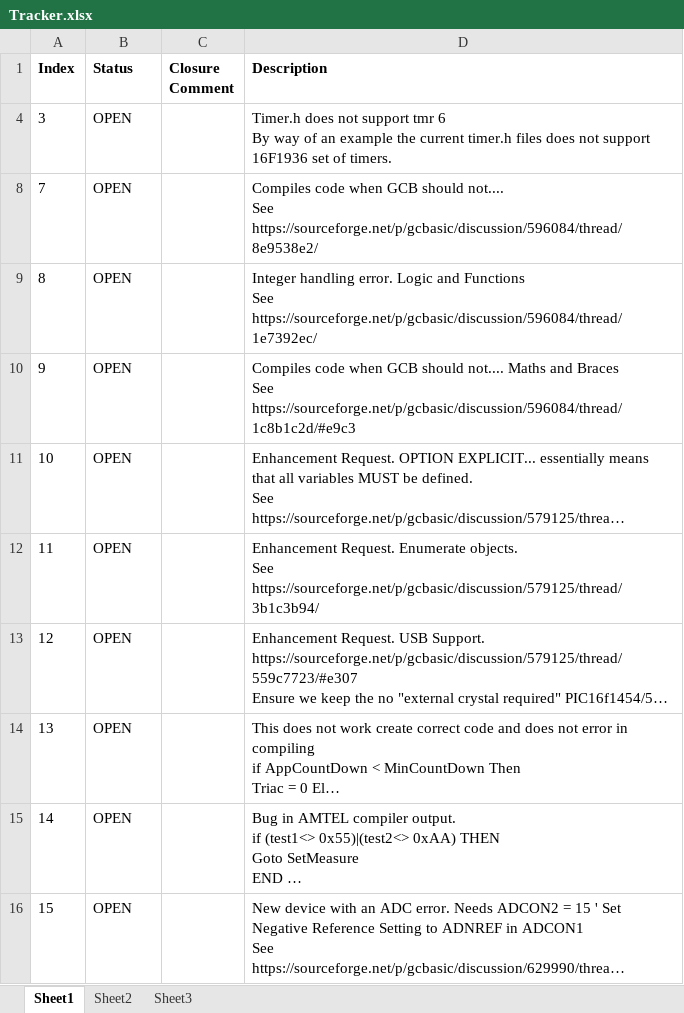
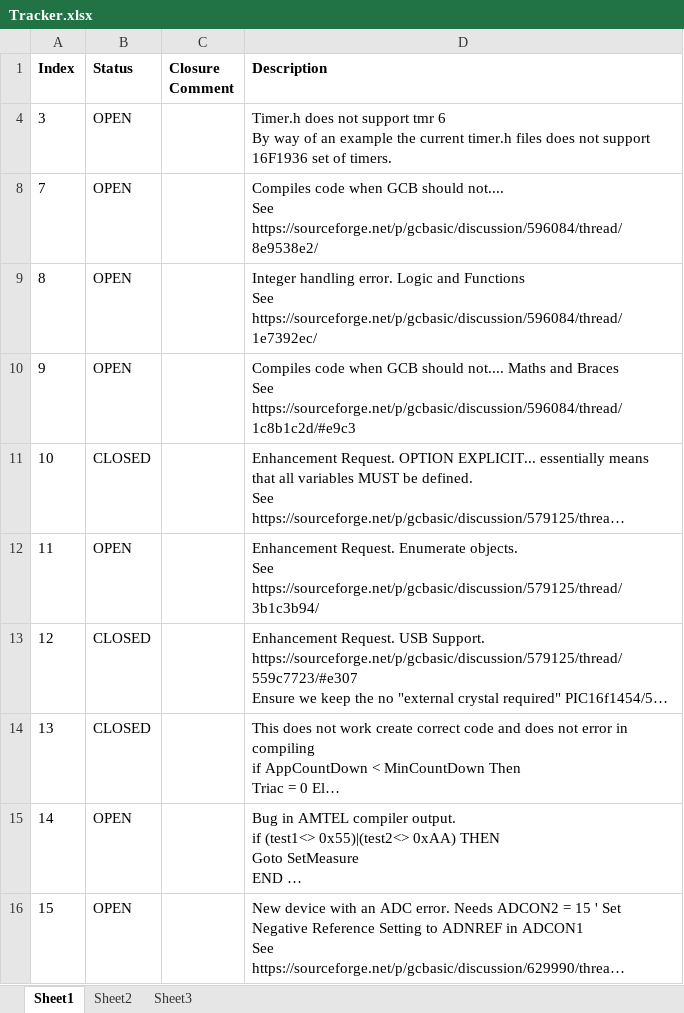
Before and after one commit to GreatCowBASIC/SourceForgeClone, an Excel workbook: GCBASIC/Tracker/Tracker.xlsx, sheet Sheet1, drawn as a sheet; only a part is shown; long unchanged cells end in …; values as stored, in another font and other column widths than the file's, no borders; the diff names each change by its address in the sheet, - before the commit and + after, or states it on an @@ line.

```diff
--- a/GCBASIC/Tracker/Tracker.xlsx (sheet Sheet1)
+++ b/GCBASIC/Tracker/Tracker.xlsx (sheet Sheet1)
-B11 (Status): OPEN
+B11 (Status): CLOSED
-B13:B14 (Status): OPEN
+B13:B14 (Status): CLOSED
```
Also changed, not shown: 1 other file.
